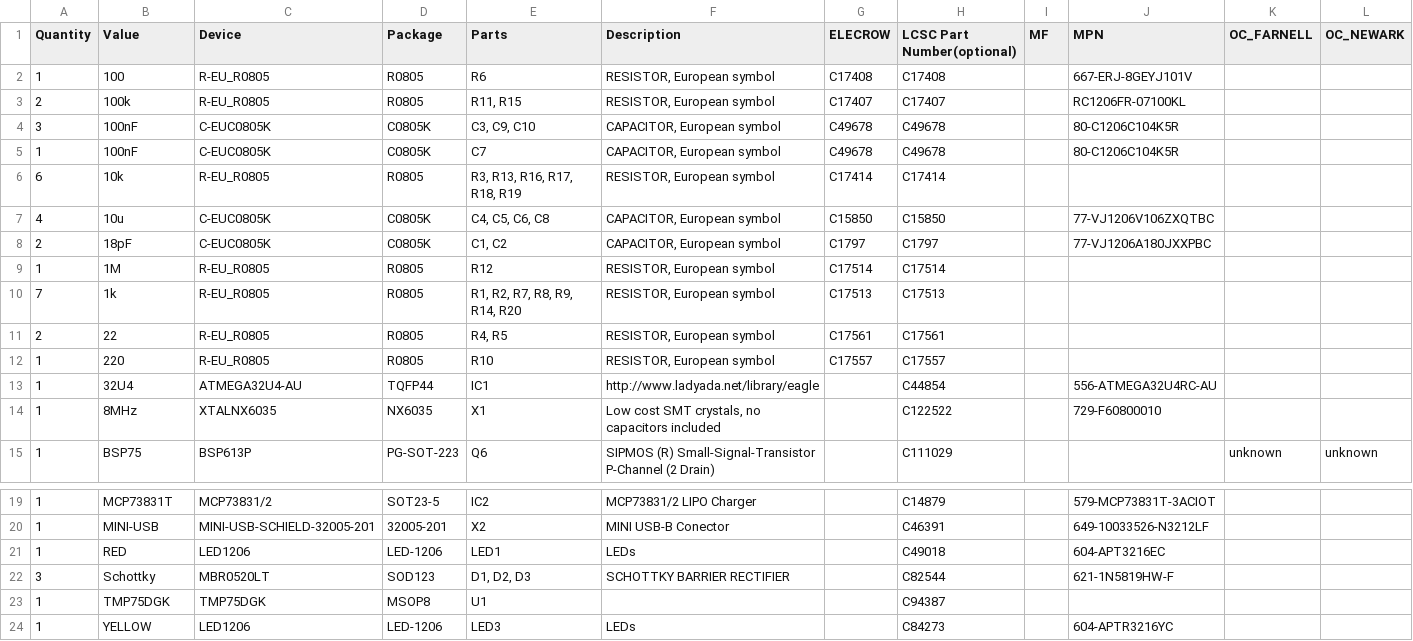
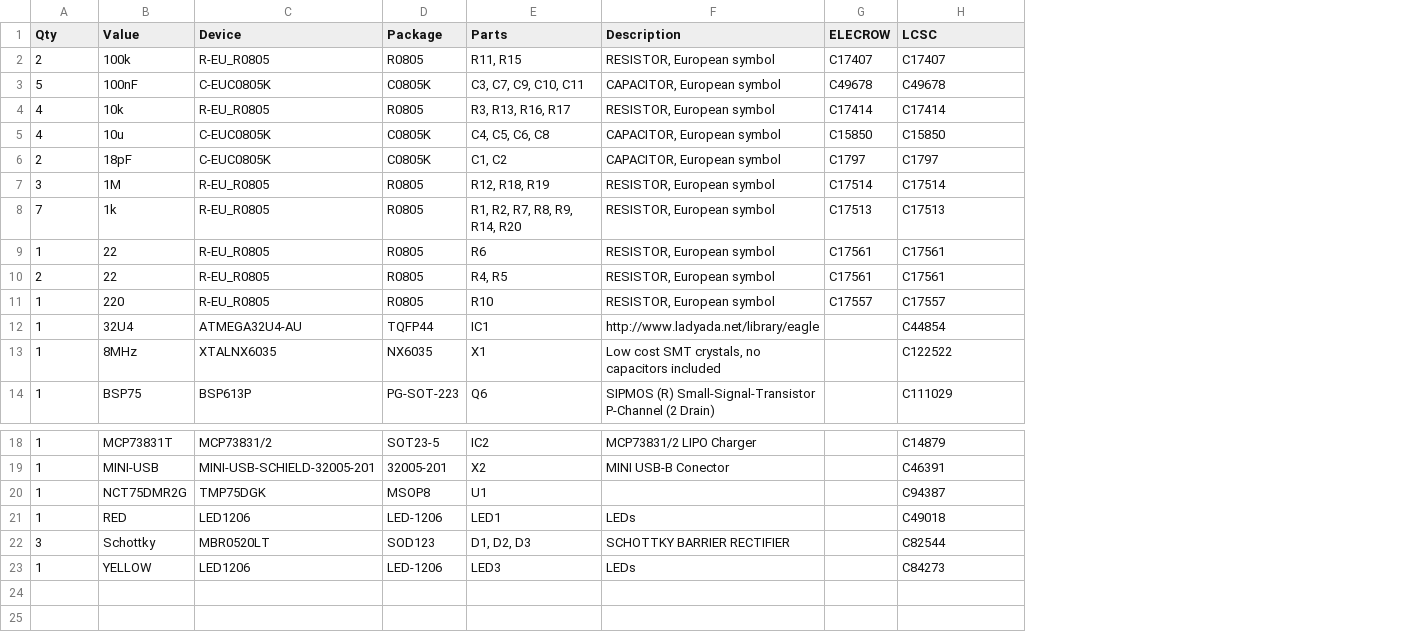
Before and after one commit to Hackuarium/simple-spectro, a CSV file: eagle/main/simple-spectro.csv, drawn as a sheet; only a part is shown, gaps mark what is left out; removed rows and columns are numbered as before the commit, all else as after; the diff names each change by its address in the sheet, - before the commit and + after, or states it on an @@ line.

```diff
--- a/eagle/main/simple-spectro.csv
+++ b/eagle/main/simple-spectro.csv
-column I (MF), empty
-column J (MPN), rows 3-4: RC1206FR-07100KL | 80-C1206C104K5R; rows 7-14: 77-VJ1206V106ZXQTBC | 77-VJ1206A180JXXPBC |  |  |  |  | 556-ATMEGA32U4RC-AU | 729-F60800010; rows 19-22: 579-MCP73831T-3ACIOT | 649-10033526-N3212LF | 604-APT3216EC | 621-1N5819HW-F; row 24: 604-APTR3216YC
-column K (OC_FARNELL), row 15: unknown
-column L (OC_NEWARK), row 15: unknown
-A1: Quantity
+A1: Qty
-H1: LCSC Part Number(optional)
+H1: LCSC
-row 2: 1 | 100 | R-EU_R0805 | R0805 | R6 | RESISTOR, European symbol | C17408 | C17408 |  | 667-ERJ-8GEYJ101V
-A3 (Qty): 3
+A3 (Qty): 5
-E3 (Parts): C3, C9, C10
+E3 (Parts): C3, C7, C9, C10, C11
-row 5: 1 | 100nF | C-EUC0805K | C0805K | C7 | CAPACITOR, European symbol | C49678 | C49678 |  | 80-C1206C104K5R
-A4 (Qty): 6
+A4 (Qty): 4
-E4 (Parts): R3, R13, R16, R17, R18, R19
+E4 (Parts): R3, R13, R16, R17
-A7 (Qty): 1
+A7 (Qty): 3
-E7 (Parts): R12
+E7 (Parts): R12, R18, R19
+row 9: 1 | 22 | R-EU_R0805 | R0805 | R6 | RESISTOR, European symbol | C17561 | C17561
+row 20: 1 | NCT75DMR2G | TMP75DGK | MSOP8 | U1 |  |  | C94387
-row 23: 1 | TMP75DGK | TMP75DGK | MSOP8 | U1 |  |  | C94387
```
Also changed, not shown: 15 other files.
